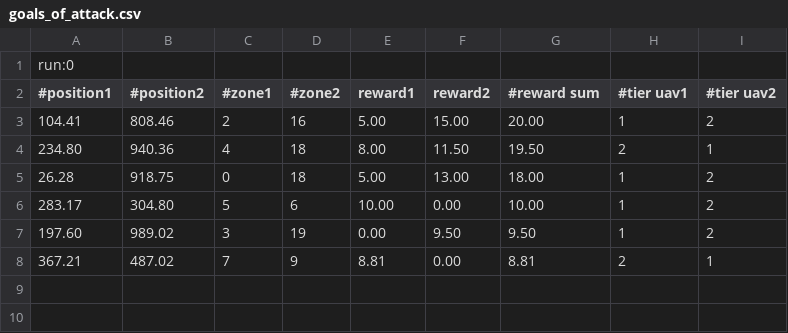
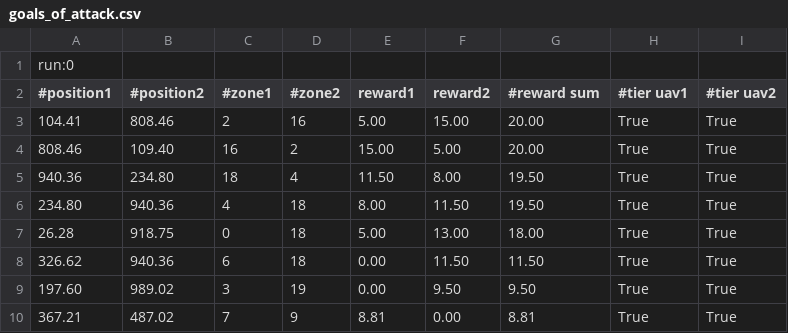
Before and after one commit to vatrasar/masterthessis2, a CSV file: results/goals_of_attack.csv, drawn as a sheet.

```diff
--- a/results/goals_of_attack.csv
+++ b/results/goals_of_attack.csv
@@ -2,7 +2,9 @@ run:0
 #position1, #position2, #zone1, #zone2,reward1,reward2, #reward sum, #tier uav1, #tier uav2
-104.41, 808.46, 2, 16,5.00,15.00, 20.00, 1, 2
-234.80, 940.36, 4, 18,8.00,11.50, 19.50, 2, 1
-26.28, 918.75, 0, 18,5.00,13.00, 18.00, 1, 2
-283.17, 304.80, 5, 6,10.00,0.00, 10.00, 1, 2
-197.60, 989.02, 3, 19,0.00,9.50, 9.50, 1, 2
-367.21, 487.02, 7, 9,8.81,0.00, 8.81, 2, 1
+104.41, 808.46, 2, 16,5.00,15.00, 20.00, True, True
+808.46, 109.40, 16, 2,15.00,5.00, 20.00, True, True
+940.36, 234.80, 18, 4,11.50,8.00, 19.50, True, True
+234.80, 940.36, 4, 18,8.00,11.50, 19.50, True, True
+26.28, 918.75, 0, 18,5.00,13.00, 18.00, True, True
+326.62, 940.36, 6, 18,0.00,11.50, 11.50, True, True
+197.60, 989.02, 3, 19,0.00,9.50, 9.50, True, True
+367.21, 487.02, 7, 9,8.81,0.00, 8.81, True, True
```
Also changed, not shown: 9 other files.
